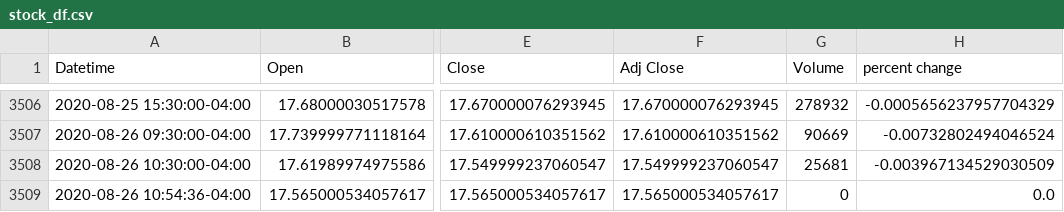
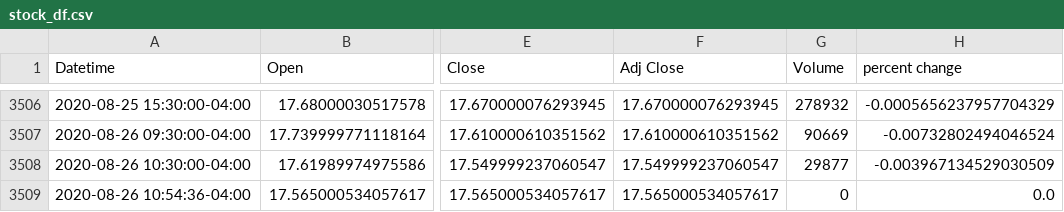
Before and after one commit to yuchild/yfinance_demo, a CSV file: stock_df.csv, drawn as a sheet; only a part is shown, gaps mark what is left out; the diff names each change by its address in the sheet, - before the commit and + after, or states it on an @@ line.

```diff
--- a/stock_df.csv
+++ b/stock_df.csv
-G3508 (Volume): 25681
+G3508 (Volume): 29877
```
Also changed, not shown: 1 other file.
